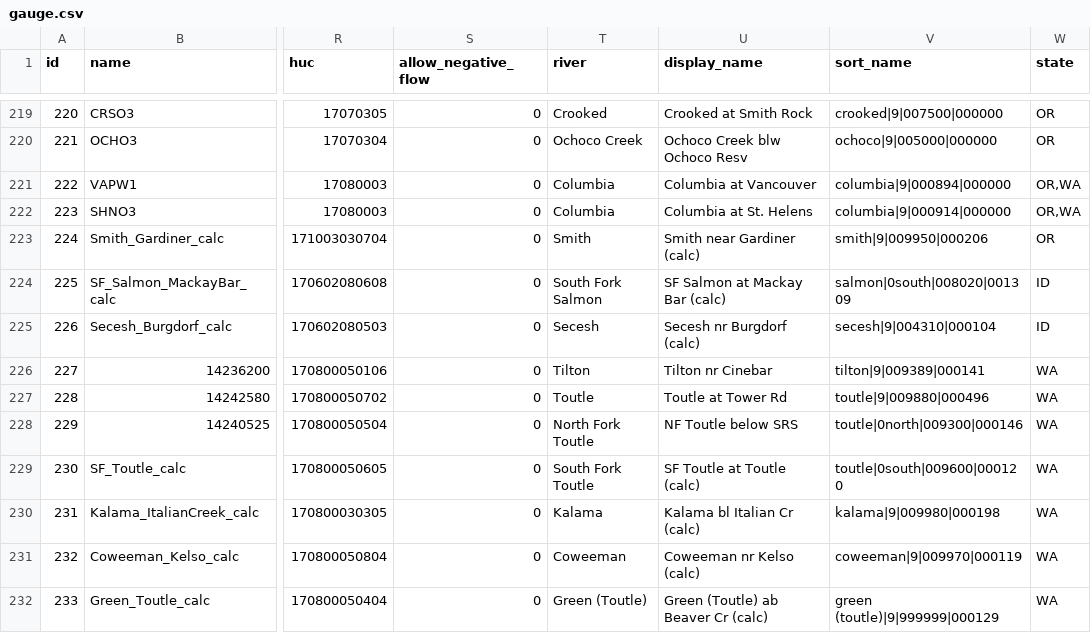
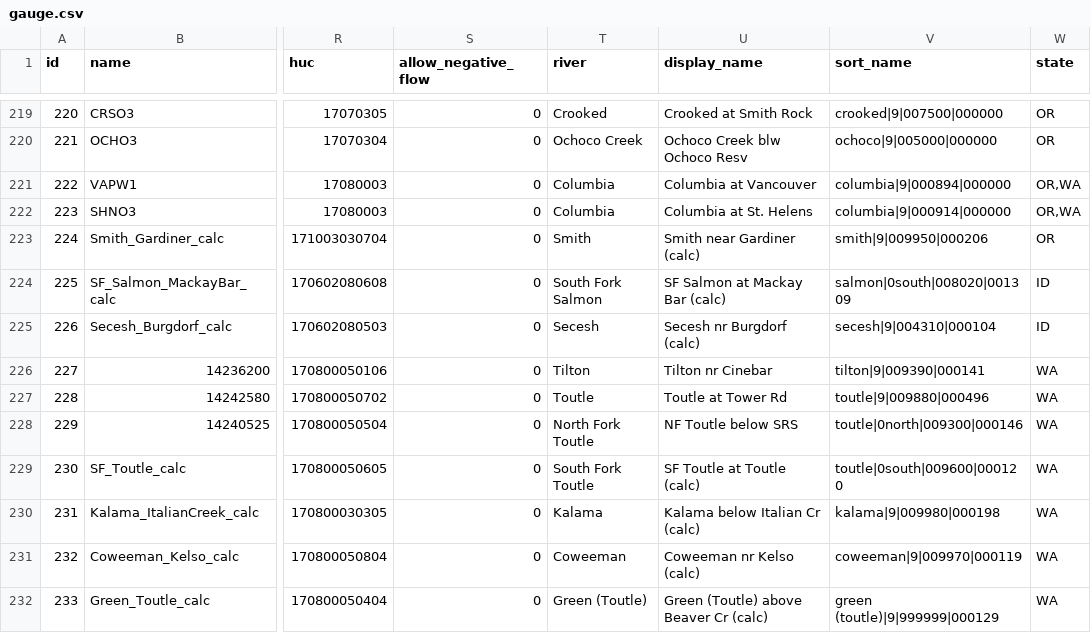
Before and after one commit to mousebrains/kayak_data, a CSV file: gauge.csv, drawn as a sheet; only a part is shown, gaps mark what is left out; the diff names each change by its address in the sheet, - before the commit and + after, or states it on an @@ line.

```diff
--- a/gauge.csv
+++ b/gauge.csv
-V226 (sort_name): tilton|9|009389|000141
+V226 (sort_name): tilton|9|009390|000141
-U230 (display_name): Kalama bl Italian Cr (calc)
+U230 (display_name): Kalama below Italian Cr (calc)
-U232 (display_name): Green (Toutle) ab Beaver Cr (calc)
+U232 (display_name): Green (Toutle) above Beaver Cr (calc)
```
Also changed, not shown: calc_expression.csv, reach.csv.
